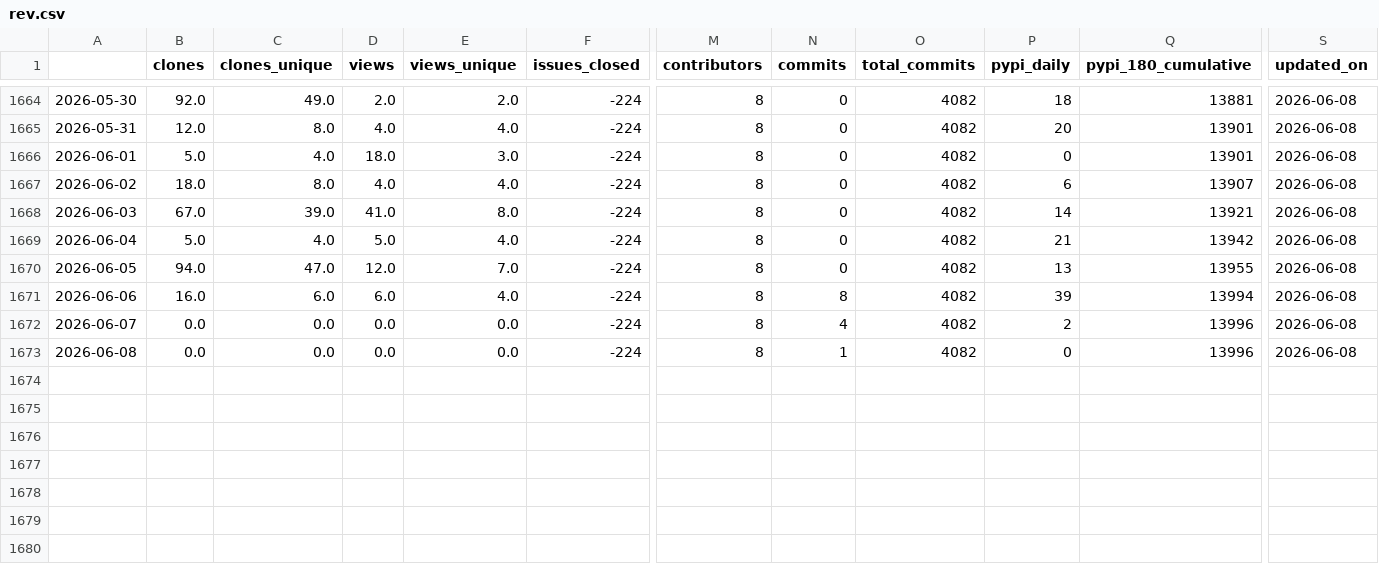
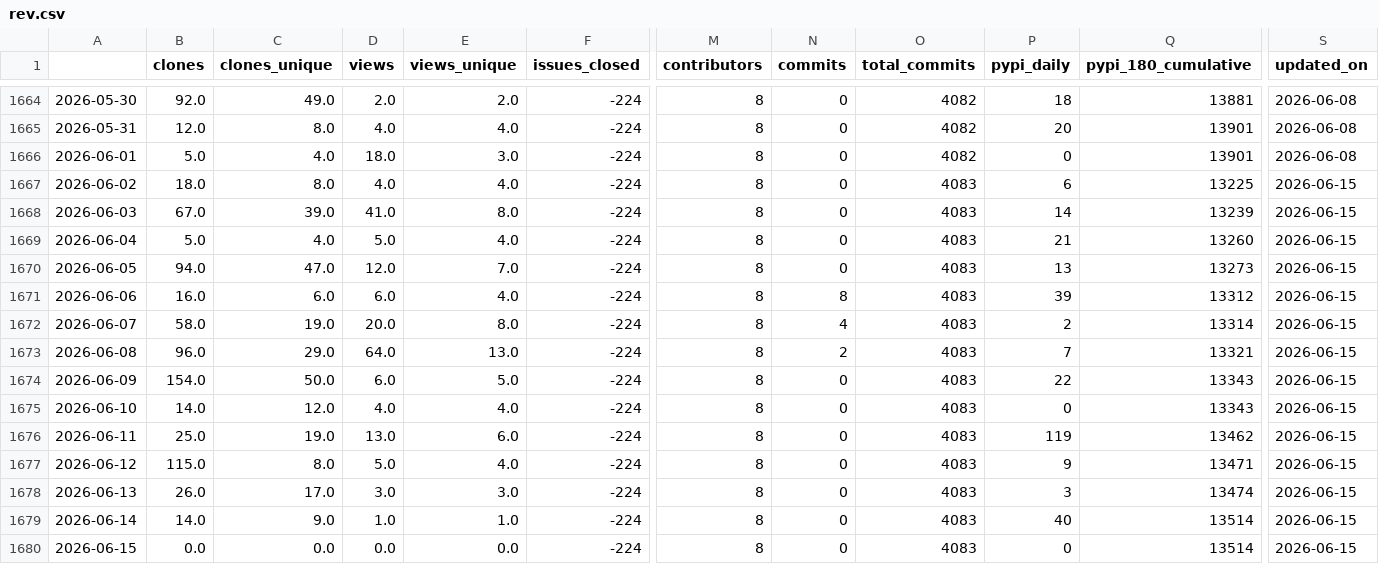
Before and after one commit to NatLabRockies/osos, a CSV file: data/rev.csv, drawn as a sheet; only a part is shown, gaps mark what is left out; rows hold the shown columns only; the diff names each change by its address in the sheet, - before the commit and + after, or states it on an @@ line.

Commit message:
update osos data and plots

```diff
--- a/data/rev.csv
+++ b/data/rev.csv
-O1667:O1673 (total_commits): 4082
+O1667:O1673 (total_commits): 4083
-Q1667 (pypi_180_cumulative): 13907
+Q1667 (pypi_180_cumulative): 13225
-S1667:S1673 (updated_on): 2026-06-08
+S1667:S1673 (updated_on): 2026-06-15
-Q1668 (pypi_180_cumulative): 13921
+Q1668 (pypi_180_cumulative): 13239
-Q1669 (pypi_180_cumulative): 13942
+Q1669 (pypi_180_cumulative): 13260
-Q1670 (pypi_180_cumulative): 13955
+Q1670 (pypi_180_cumulative): 13273
-Q1671 (pypi_180_cumulative): 13994
+Q1671 (pypi_180_cumulative): 13312
-B1672 (clones): 0.0
+B1672 (clones): 58.0
-C1672 (clones_unique): 0.0
+C1672 (clones_unique): 19.0
-D1672 (views): 0.0
+D1672 (views): 20.0
-E1672 (views_unique): 0.0
+E1672 (views_unique): 8.0
-Q1672 (pypi_180_cumulative): 13996
+Q1672 (pypi_180_cumulative): 13314
-B1673 (clones): 0.0
+B1673 (clones): 96.0
-C1673 (clones_unique): 0.0
+C1673 (clones_unique): 29.0
-D1673 (views): 0.0
+D1673 (views): 64.0
-E1673 (views_unique): 0.0
+E1673 (views_unique): 13.0
-N1673 (commits): 1
+N1673 (commits): 2
-P1673 (pypi_daily): 0
+P1673 (pypi_daily): 7
-Q1673 (pypi_180_cumulative): 13996
+Q1673 (pypi_180_cumulative): 13321
+row 1674: 2026-06-09 | 154.0 | 50.0 | 6.0 | 5.0 | -224 | 8 | 0 | 4083 | 22 | 13343 | 2026-06-15
+row 1675: 2026-06-10 | 14.0 | 12.0 | 4.0 | 4.0 | -224 | 8 | 0 | 4083 | 0 | 13343 | 2026-06-15
+row 1676: 2026-06-11 | 25.0 | 19.0 | 13.0 | 6.0 | -224 | 8 | 0 | 4083 | 119 | 13462 | 2026-06-15
+row 1677: 2026-06-12 | 115.0 | 8.0 | 5.0 | 4.0 | -224 | 8 | 0 | 4083 | 9 | 13471 | 2026-06-15
+row 1678: 2026-06-13 | 26.0 | 17.0 | 3.0 | 3.0 | -224 | 8 | 0 | 4083 | 3 | 13474 | 2026-06-15
+row 1679: 2026-06-14 | 14.0 | 9.0 | 1.0 | 1.0 | -224 | 8 | 0 | 4083 | 40 | 13514 | 2026-06-15
+row 1680: 2026-06-15 | 0.0 | 0.0 | 0.0 | 0.0 | -224 | 8 | 0 | 4083 | 0 | 13514 | 2026-06-15
```
Also changed, not shown: data/nrwal.csv, data/phygnn.csv, 20 other files.
